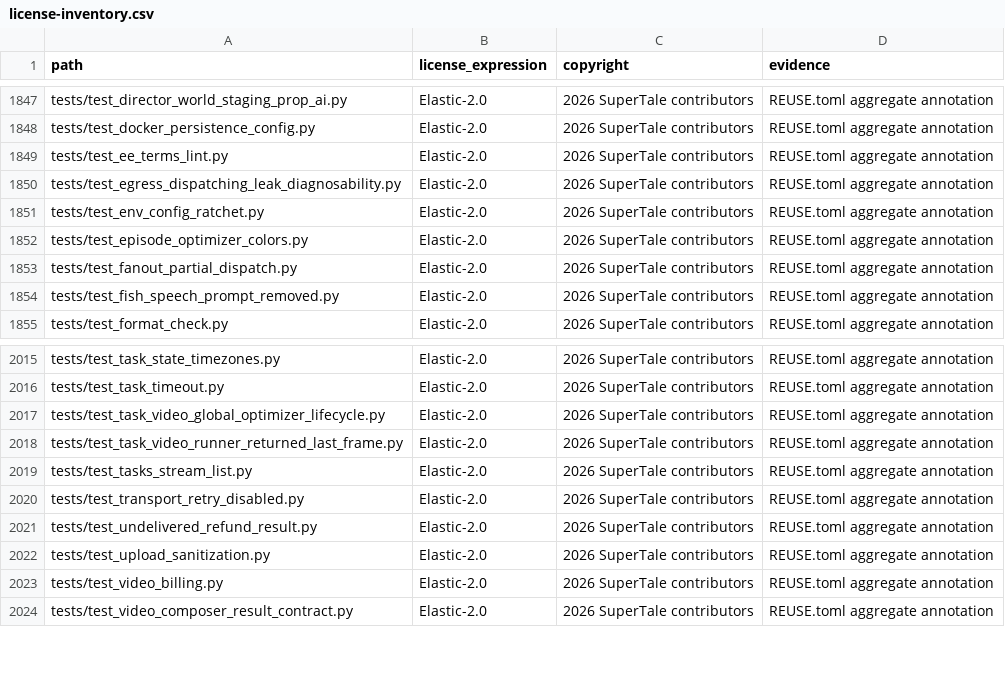
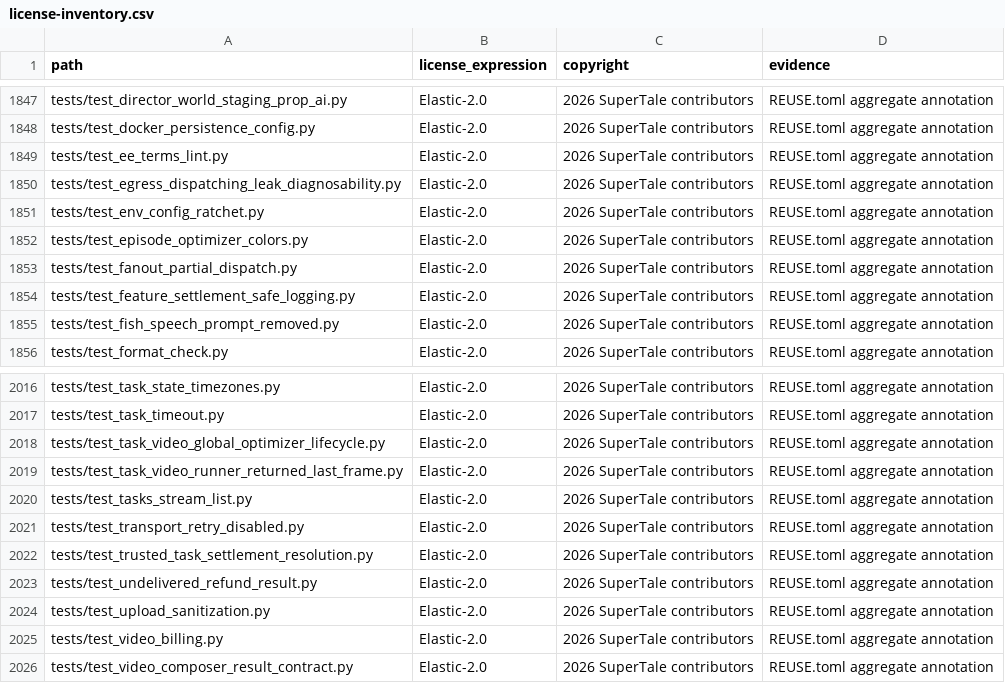
Before and after one commit to dramaclaw/dramaclaw, a CSV file: license-inventory.csv, drawn as a sheet; only a part is shown, gaps mark what is left out; the diff names each change by its address in the sheet, - before the commit and + after, or states it on an @@ line.

Commit message:
update license inventory
Signed-off-by: handan <handanhhhy@gmail.com>

```diff
--- a/license-inventory.csv
+++ b/license-inventory.csv
+row 1854: tests/test_feature_settlement_safe_logging.py | Elastic-2.0 | 2026 SuperTale contributors | REUSE.toml aggregate annotation
+row 2022: tests/test_trusted_task_settlement_resolution.py | Elastic-2.0 | 2026 SuperTale contributors | REUSE.toml aggregate annotation
```
